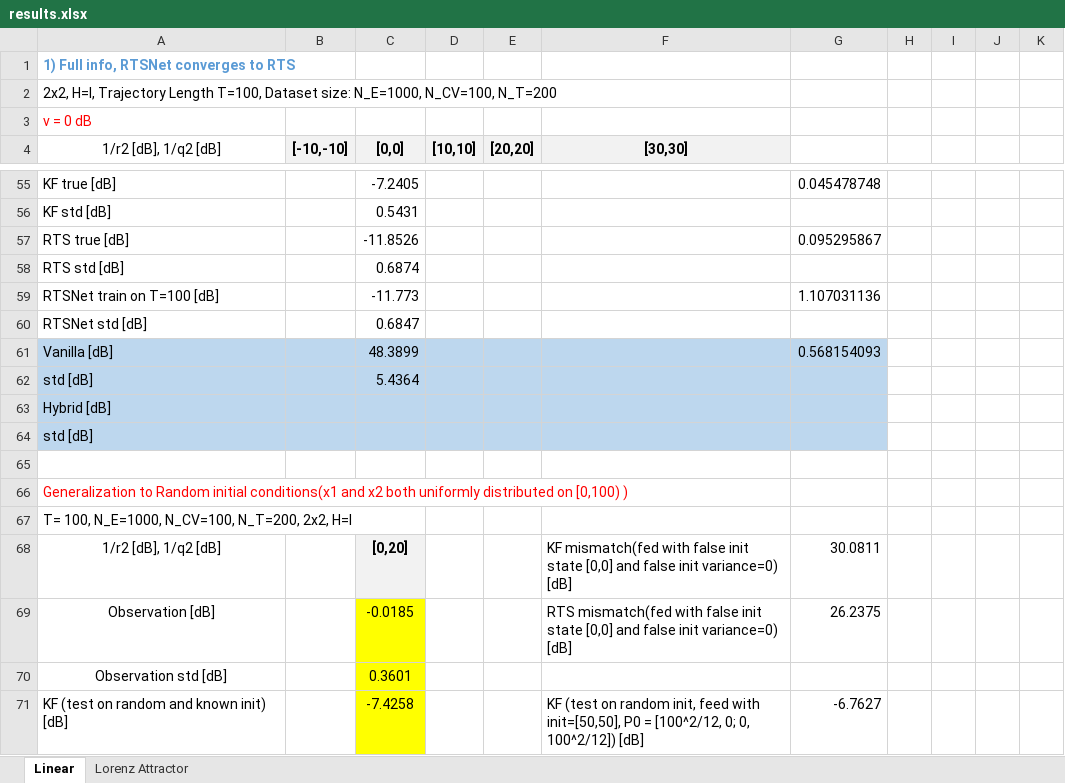
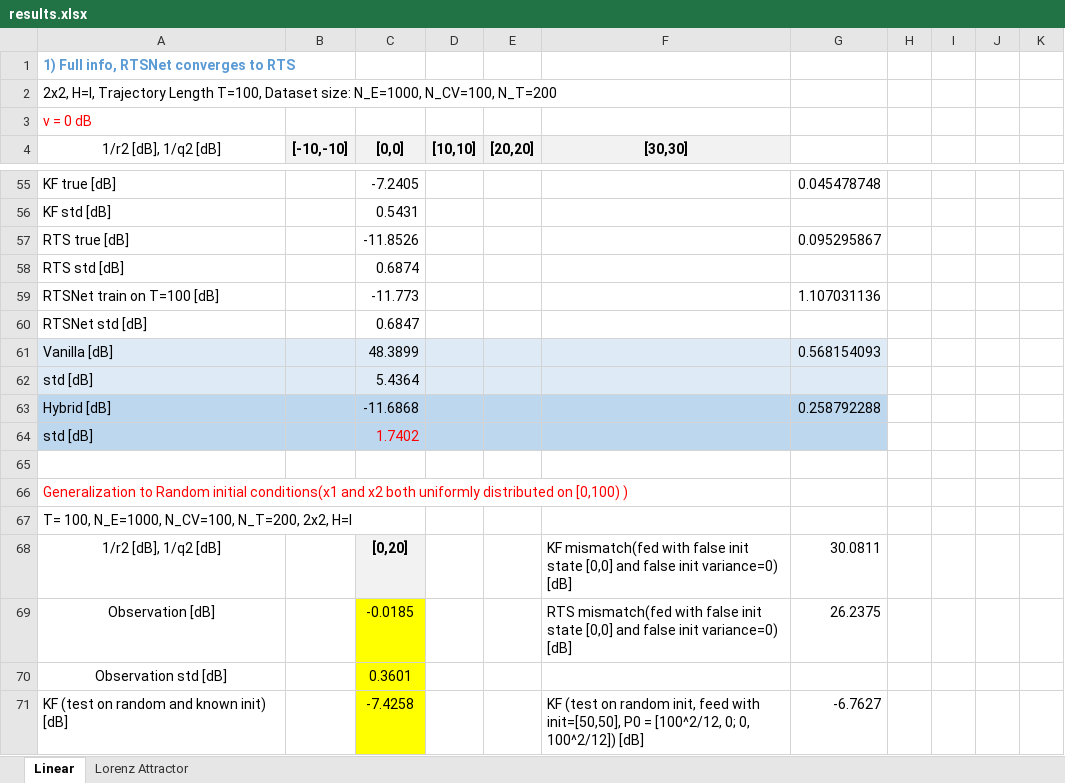
Before and after one commit to KalmanNet/RTSNet_TSP, an Excel workbook: results.xlsx, sheet Linear, drawn as a sheet; only a part is shown, gaps mark what is left out; values as stored, in another font and other column widths than the file's, no borders; the diff covers the shown part only; the diff names each change by its address in the sheet, - before the commit and + after, or states it on an @@ line.

```diff
--- a/results.xlsx (sheet Linear)
+++ b/results.xlsx (sheet Linear)
-A61:G62 fill: #BDD7EE
+A61:G62 fill: #DEEBF7
-C63 ([0,0]): (empty)
+C63 ([0,0]): -11.6868
-G63: (empty)
+G63: 0.258792288
-C64 ([0,0]): (empty)
+C64 ([0,0]): 1.7402
```
Also changed, not shown: 8 added rows, 3 removed rows, 15 edited cells and cell formats elsewhere in this sheet, sheet Lorenz Attractor, 2 other files.
